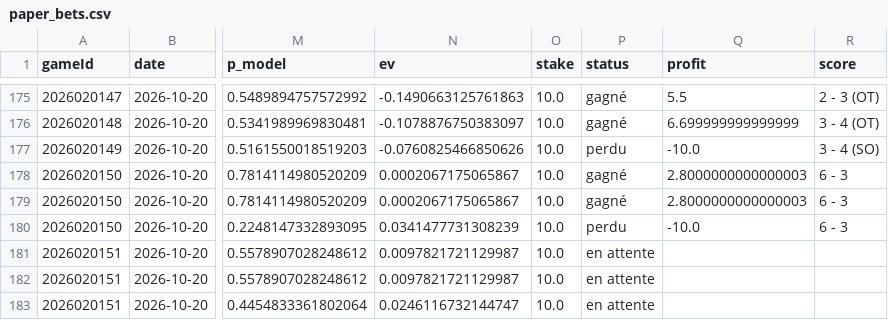
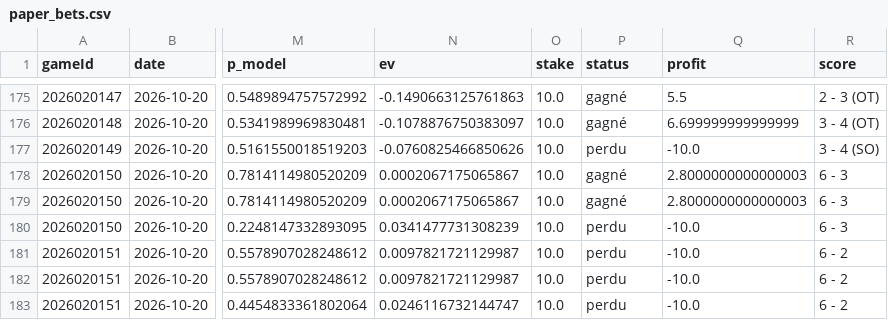
Before and after one commit to CR0ZER/NHL-Predictor, a CSV file: data/paper_bets.csv, drawn as a sheet; only a part is shown, gaps mark what is left out; the diff names each change by its address in the sheet, - before the commit and + after, or states it on an @@ line.

```diff
--- a/data/paper_bets.csv
+++ b/data/paper_bets.csv
-P181:P183 (status): en attente
+P181:P183 (status): perdu
-Q181:Q183 (profit): (empty)
+Q181:Q183 (profit): -10.0
-R181:R183 (score): (empty)
+R181:R183 (score): 6 - 2
```
Also changed, not shown: data/predictions.csv, 1 other file.
